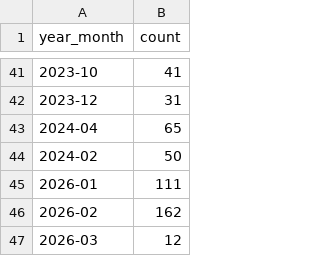
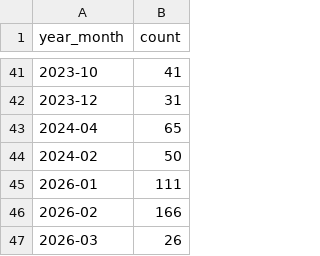
Before and after one commit to edbowker/Canlandata, a CSV file: deck_counts.csv, drawn as a sheet; only a part is shown, gaps mark what is left out.

```diff
--- a/deck_counts.csv
+++ b/deck_counts.csv
@@ -45,3 +45,3 @@ year_month,count
 2026-01,111
-2026-02,162
-2026-03,12
+2026-02,166
+2026-03,26
```
Also changed, not shown: 1 other file.
